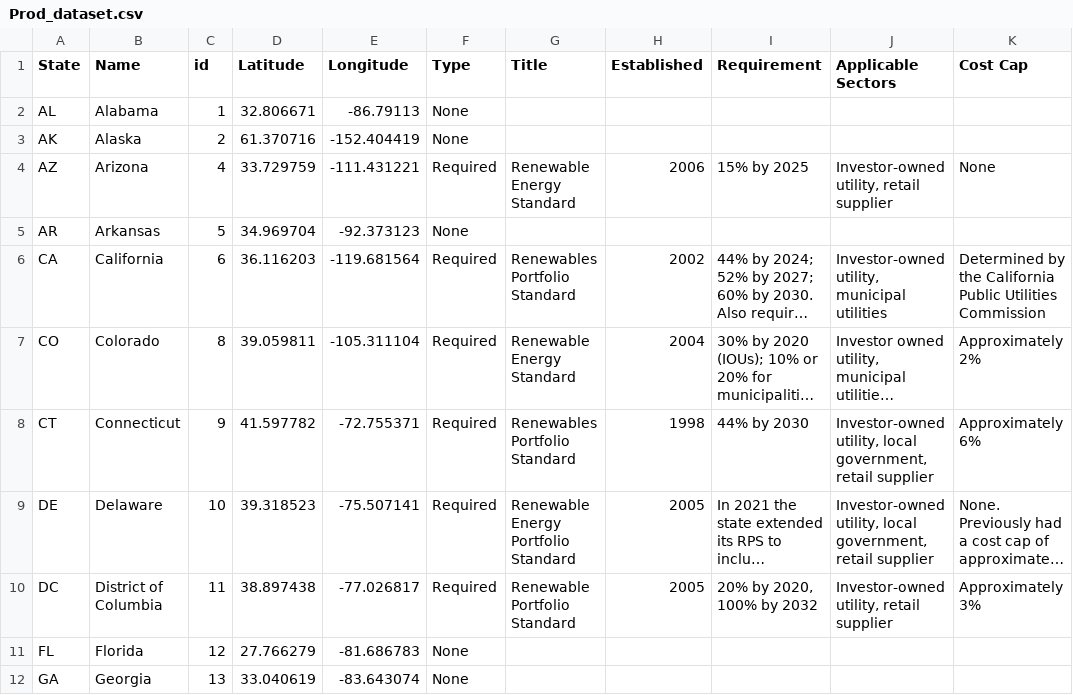
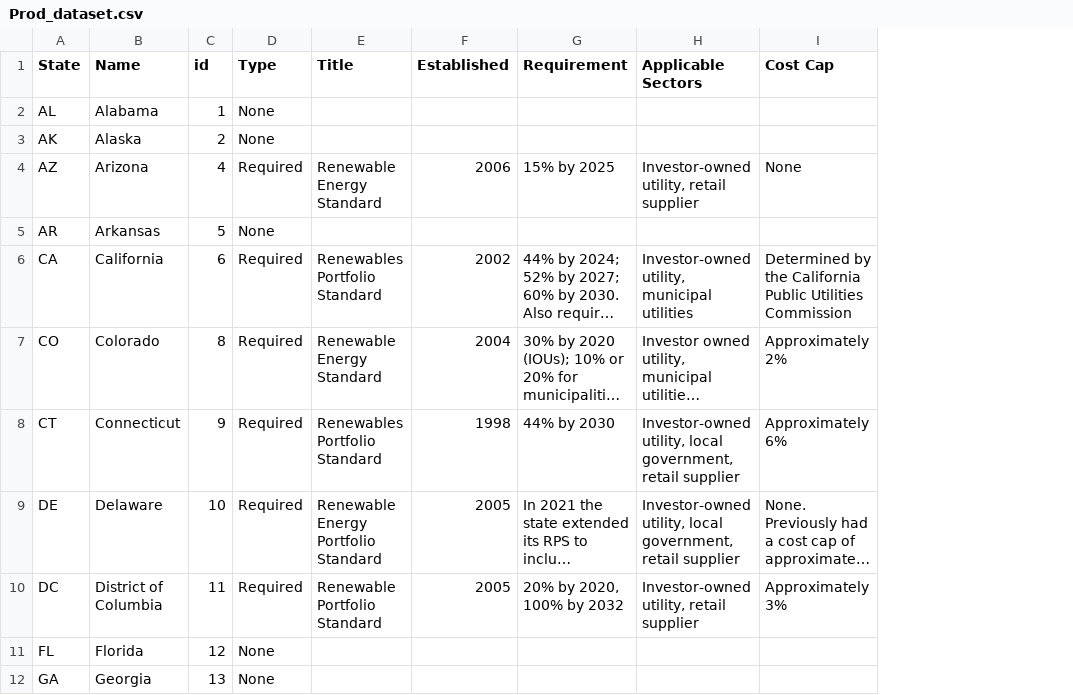
Before and after one commit to CMU-IDS-2022/final-project-solar, a CSV file: Prod_dataset.csv, drawn as a sheet; only a part is shown; long unchanged cells end in …; the diff names each change by its address in the sheet, - before the commit and + after, or states it on an @@ line.

```diff
--- a/Prod_dataset.csv
+++ b/Prod_dataset.csv
-column D (Latitude), rows 2-12: 32.806671 | 61.370716 | 33.729759 | 34.969704 | 36.116203 | 39.059811 | 41.597782 | 39.318523 | 38.897438 | 27.766279 | 33.040619
-column E (Longitude), rows 2-12: -86.79113 | -152.404419 | -111.431221 | -92.373123 | -119.681564 | -105.311104 | -72.755371 | -75.507141 | -77.026817 | -81.686783 | -83.643074
```
Also changed, not shown: us_prod.csv, 2 other files.
